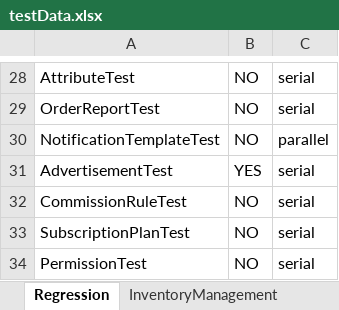
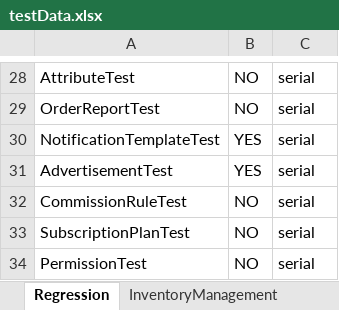
Before and after one commit to trigitaltech/nipige_qa_automation, an Excel workbook: src/resources/data/testData.xlsx, sheet Regression, drawn as a sheet; only a part is shown, gaps mark what is left out; values as stored, in another font and other column widths than the file's, no borders; the diff names each change by its address in the sheet, - before the commit and + after, or states it on an @@ line.

```diff
--- a/src/resources/data/testData.xlsx (sheet Regression)
+++ b/src/resources/data/testData.xlsx (sheet Regression)
-B30: NO
+B30: YES
-C30: parallel
+C30: serial
```
Also changed, not shown: sheet NotificationTemplate, 4 other files.
